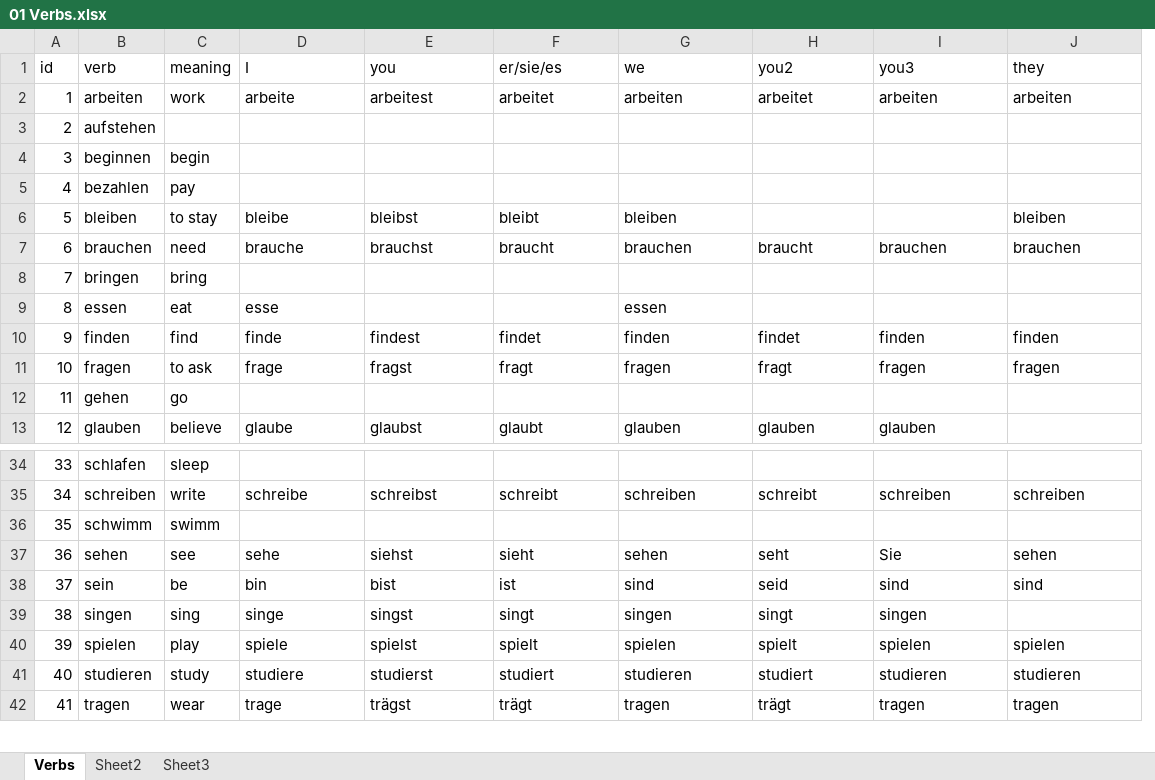
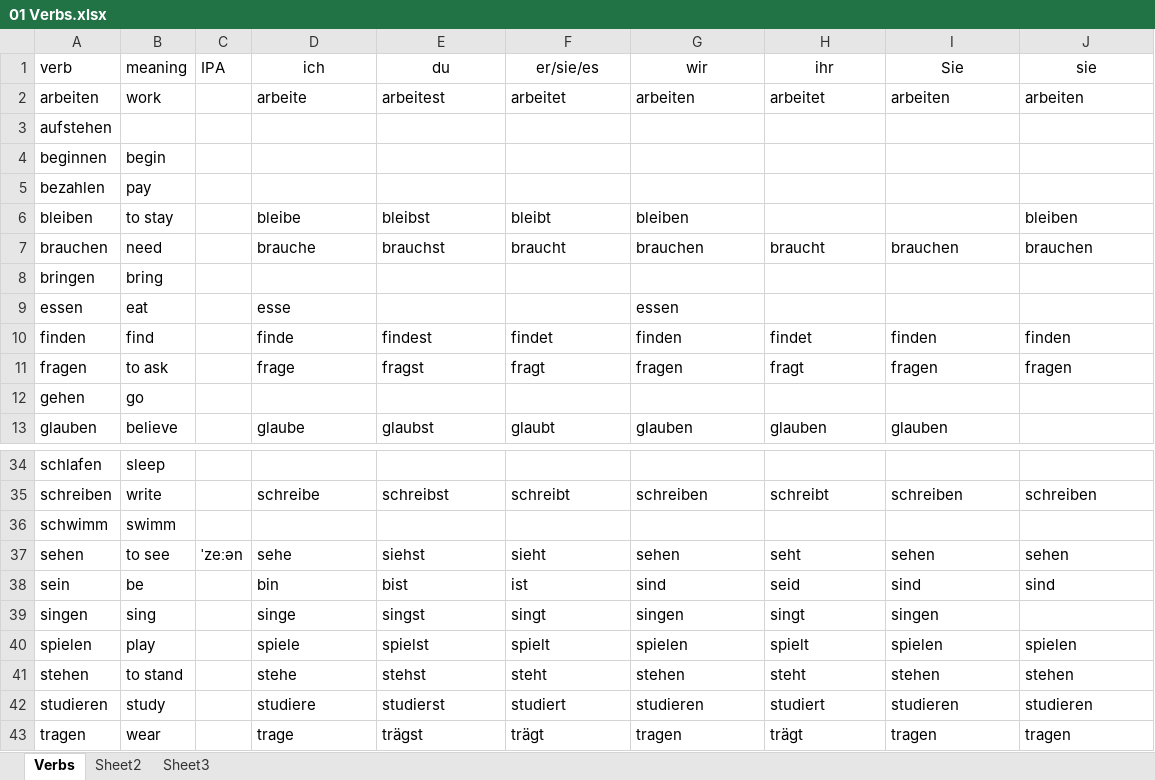
Before and after one commit to victor-arana/deutsch, an Excel workbook: resources/01 Verbs.xlsx, sheet Verbs, drawn as a sheet; only a part is shown, gaps mark what is left out; values as stored, in another font and other column widths than the file's, no borders; table styles not drawn; removed rows and columns are numbered as before the commit, all else as after; the diff names each change by its address in the sheet, - before the commit and + after, or states it on an @@ line.

```diff
--- a/resources/01 Verbs.xlsx (sheet Verbs)
+++ b/resources/01 Verbs.xlsx (sheet Verbs)
-column A (id), rows 2-13: 1 | 2 | 3 | 4 | 5 | 6 | 7 | 8 | 9 | 10 | 11 | 12; rows 34-42: 33 | 34 | 35 | 36 | 37 | 38 | 39 | 40 | 41
+column C (IPA), row 37: ˈzeːən
-D1: I
+D1: ich
-D1:J1 alignment: left
+D1:J1 alignment: center
-E1: you
+E1: du
-G1: we
+G1: wir
-H1: you2
+H1: ihr
-I1: you3
+I1: Sie
-J1: they
+J1: sie
-B37 (meaning): see
+B37 (meaning): to see
-I37 (Sie): Sie
+I37 (Sie): sehen
+row 41: stehen | to stand |  | stehe | stehst | steht | stehen | steht | stehen | stehen
```
Also changed, not shown: resources/03 Sustantive.xlsx, 2 other files.
